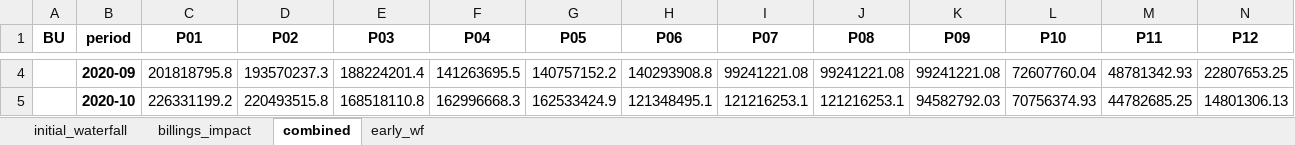
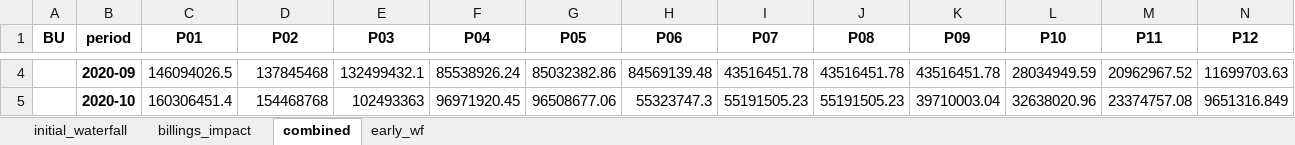
Before and after one commit to davidjsmith44/Deferred_Revenue_Forecast, an Excel workbook: notebooks/output.xlsx, sheet combined, drawn as a sheet; only a part is shown, gaps mark what is left out; values as stored, in another font and other column widths than the file's, no borders; the diff covers the shown part only; the diff names each change by its address in the sheet, - before the commit and + after, or states it on an @@ line.

```diff
--- a/notebooks/output.xlsx (sheet combined)
+++ b/notebooks/output.xlsx (sheet combined)
-C4 (P01): 201818795.8
+C4 (P01): 146094026.5
-D4 (P02): 193570237.3
+D4 (P02): 137845468
-E4 (P03): 188224201.4
+E4 (P03): 132499432.1
-F4 (P04): 141263695.5
+F4 (P04): 85538926.24
-G4 (P05): 140757152.2
+G4 (P05): 85032382.86
-H4 (P06): 140293908.8
+H4 (P06): 84569139.48
-I4 (P07): 99241221.08
+I4 (P07): 43516451.78
-J4 (P08): 99241221.08
+J4 (P08): 43516451.78
-K4 (P09): 99241221.08
+K4 (P09): 43516451.78
-L4 (P10): 72607760.04
+L4 (P10): 28034949.59
-M4 (P11): 48781342.93
+M4 (P11): 20962967.52
-N4 (P12): 22807653.25
+N4 (P12): 11699703.63
-C5 (P01): 226331199.2
+C5 (P01): 160306451.4
-D5 (P02): 220493515.8
+D5 (P02): 154468768
-E5 (P03): 168518110.8
+E5 (P03): 102493363
-F5 (P04): 162996668.3
+F5 (P04): 96971920.45
-G5 (P05): 162533424.9
+G5 (P05): 96508677.06
-H5 (P06): 121348495.1
+H5 (P06): 55323747.3
-I5 (P07): 121216253.1
+I5 (P07): 55191505.23
-J5 (P08): 121216253.1
+J5 (P08): 55191505.23
-K5 (P09): 94582792.03
+K5 (P09): 39710003.04
-L5 (P10): 70756374.93
+L5 (P10): 32638020.96
-M5 (P11): 44782685.25
+M5 (P11): 23374757.08
-N5 (P12): 14801306.13
+N5 (P12): 9651316.849
```
Also changed, not shown: 345 edited cells elsewhere in this sheet, sheet early_wf, sheet billings_impact, 12 other files.
